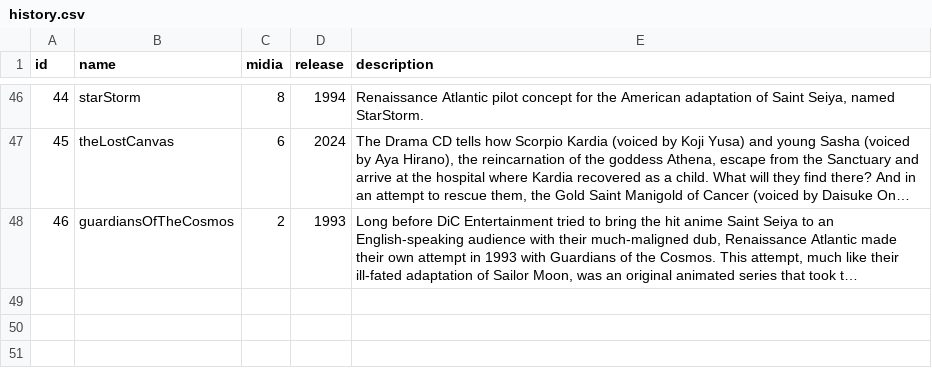
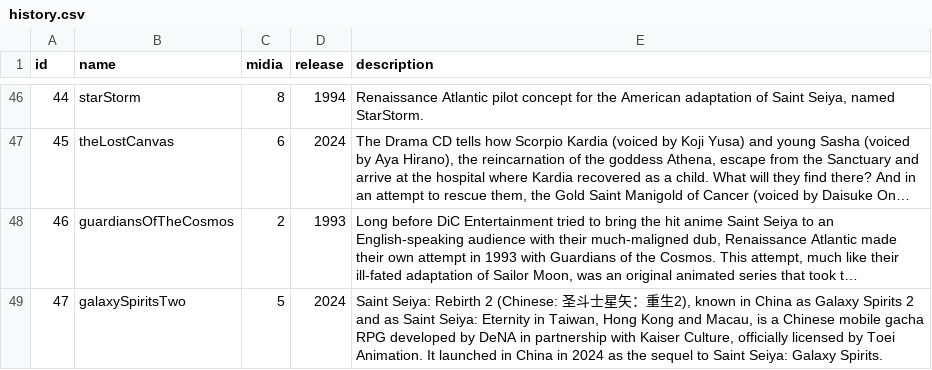
Before and after one commit to diegochagas/saintseiyacloths, a CSV file: csv/data/history.csv, drawn as a sheet; only a part is shown, gaps mark what is left out; long unchanged cells end in …; the diff names each change by its address in the sheet, - before the commit and + after, or states it on an @@ line.

Commit message:
feat: add Polaris Hilda (Galaxy Spirits 2 version)

```diff
--- a/csv/data/history.csv
+++ b/csv/data/history.csv
+row 49: 47 | galaxySpiritsTwo | 5 | 2024 | Saint Seiya: Rebirth 2 (Chinese: 圣斗士星矢：重生2), known in China as Galaxy Spirits 2 and as Saint Seiya: Eternity in Taiwan, Hong Kong and Macau, is a Chinese mobile gacha RPG developed by DeNA in partnership with Kaiser Culture, officially licensed by Toei Animation. It launched in China in 2024 as the sequel to Saint Seiya: Galaxy Spirits.
```
Also changed, not shown: csv/data/saints.csv, 7 other files.
